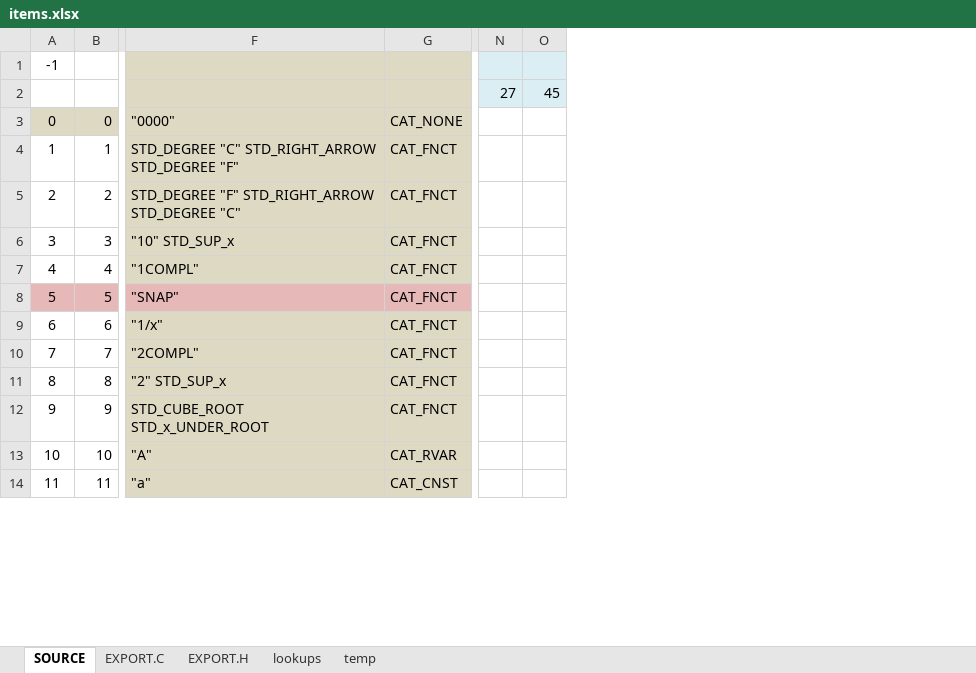
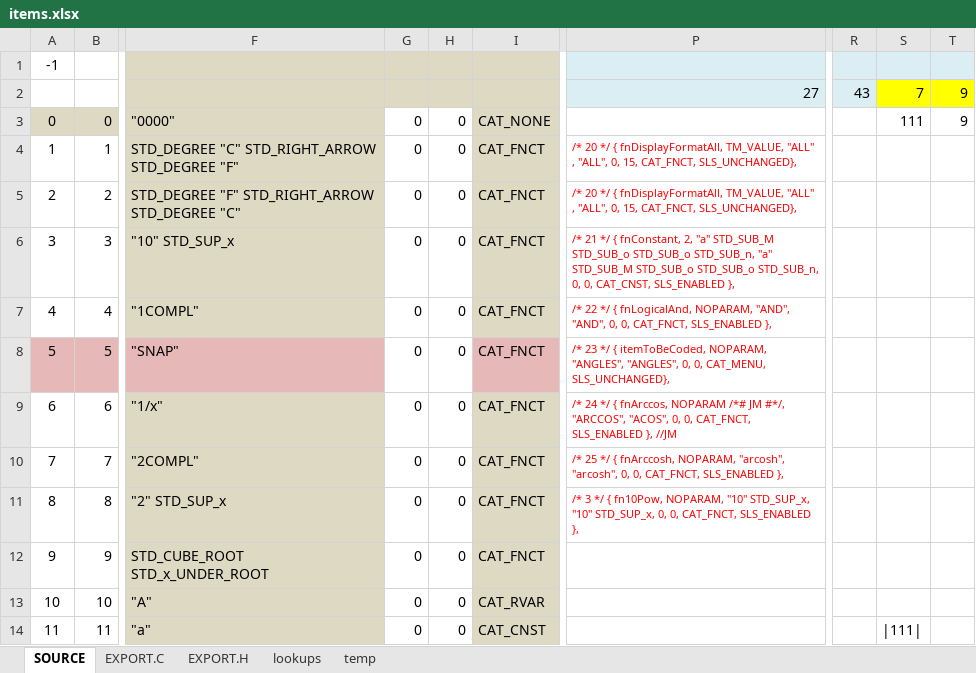
Before and after one commit to semi-simple/C43-mirror, an Excel workbook: src/items.xlsx, sheet SOURCE, drawn as a sheet; only a part is shown, gaps mark what is left out; values as stored, in another font and other column widths than the file's, no borders; conditional formats not drawn; removed rows and columns are numbered as before the commit, all else as after; the diff names each change by its address in the sheet, - before the commit and + after, or states it on an @@ line.

```diff
--- a/src/items.xlsx (sheet SOURCE)
+++ b/src/items.xlsx (sheet SOURCE)
+column G, rows 3-14: all 0
+column H, rows 3-14: all 0
-column N, row 2: 27
-column O, row 2: 45
+column P, rows 2-11: 27 |  | /* 20 */ { fnDisplayFormatAll, TM_VALUE, "ALL" , "ALL", 0, 15, CAT_FNCT, SLS_UNCHANGED}, | /* 20 */ { fnDisplayFormatAll, TM_VALUE, "ALL" , "ALL", 0, 15, CAT_FNCT, SLS_UNCHANGED}, | /* 21 */ { fnConstant, 2, "a" STD_SUB_M STD_SUB_o STD_SUB_o STD_SUB_n, "a" STD_SUB_M STD_SUB_o STD_SUB_o STD_SUB_n, 0, 0, CAT_CNST, SLS_ENABLED }, | /* 22 */ { fnLogicalAnd, NOPARAM, "AND", "AND", 0, 0, CAT_FNCT, SLS_ENABLED }, | /* 23 */ { itemToBeCoded, NOPARAM, "ANGLES", "ANGLES", 0, 0, CAT_MENU, SLS_UNCHANGED}, | /* 24 */ { fnArccos, NOPARAM /*# JM #*/, "ARCCOS", "ACOS", 0, 0, CAT_FNCT, SLS_ENABLED }, //JM | /* 25 */ { fnArccosh, NOPARAM, "arcosh", "arcosh", 0, 0, CAT_FNCT, SLS_ENABLED }, | /* 3 */ { fn10Pow, NOPARAM, "10" STD_SUP_x, "10" STD_SUP_x, 0, 0, CAT_FNCT, SLS_ENABLED },
+column R, row 2: 43
+column S, rows 2-14: 7 | 111 |  |  |  |  |  |  |  |  |  |  | |111|
+column T, rows 2-3: 9 | 9
```
Also changed, not shown: sheet EXPORT.C, formulas that keep their value, 1 other file.
